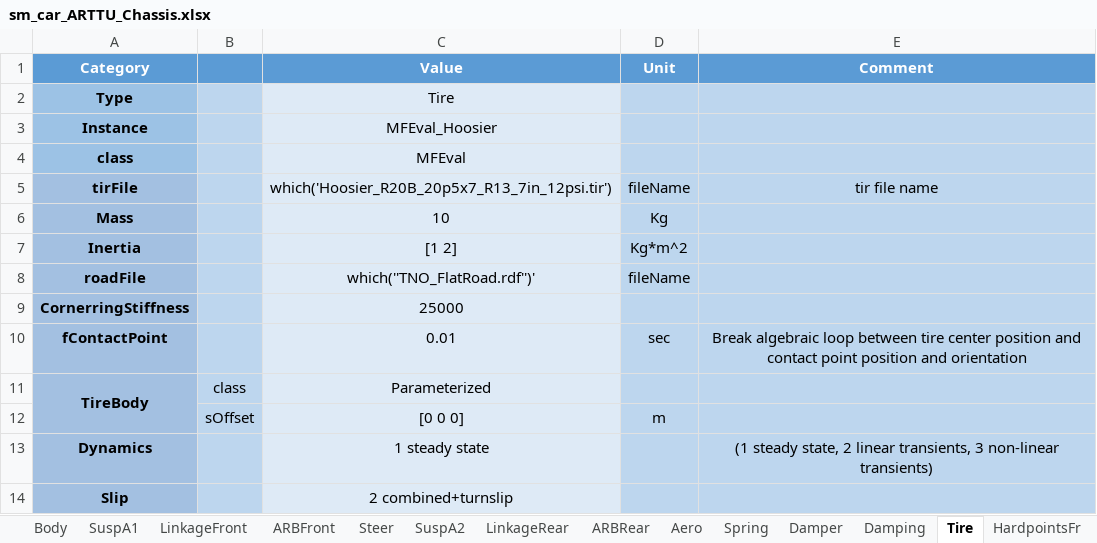
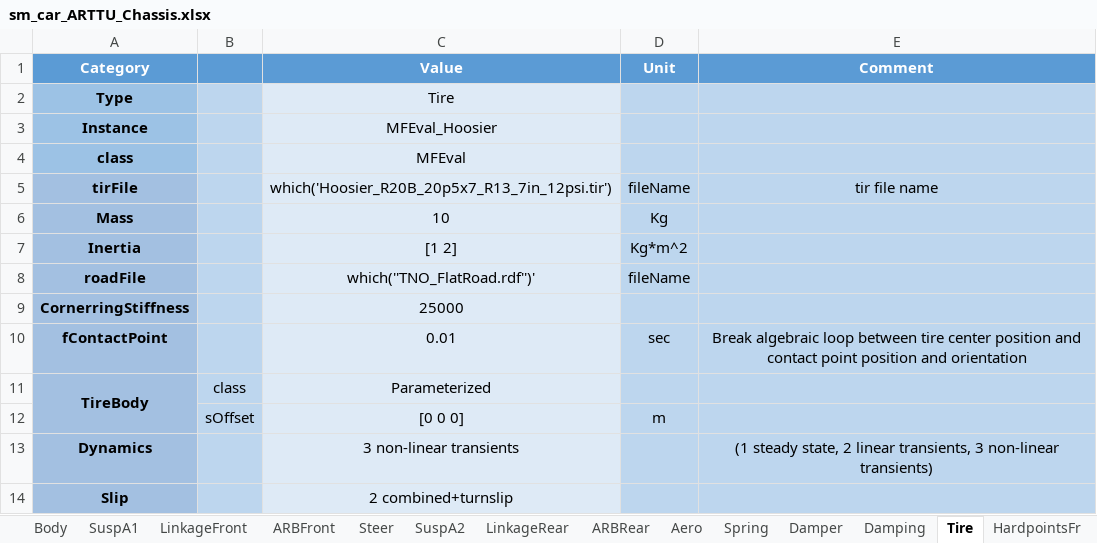
Before and after one commit to ganea-andrei-dragos-30321/VehicleModel, an Excel workbook: Scripts_Data/Data_Vehicle/sm_car_ARTTU_Chassis.xlsx, sheet Tire, drawn as a sheet; values as stored, in another font and other column widths than the file's, no borders; the diff names each change by its address in the sheet, - before the commit and + after, or states it on an @@ line.

Commit message:
commented UKF for efficiency

```diff
--- a/Scripts_Data/Data_Vehicle/sm_car_ARTTU_Chassis.xlsx (sheet Tire)
+++ b/Scripts_Data/Data_Vehicle/sm_car_ARTTU_Chassis.xlsx (sheet Tire)
-C13 (Value): 1 steady state
+C13 (Value): 3 non-linear transients
```
Also changed, not shown: 5 other files.
